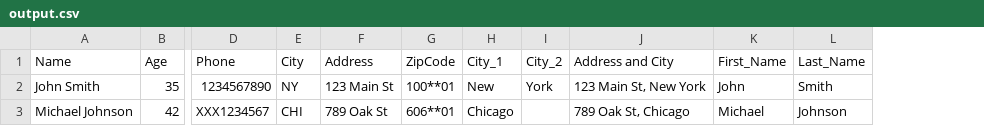
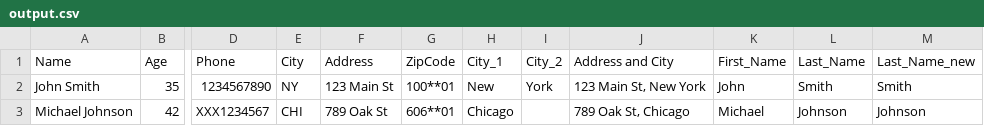
Before and after one commit to ongbt/ETL, a CSV file: output.csv, drawn as a sheet; only a part is shown, gaps mark what is left out; the diff names each change by its address in the sheet, - before the commit and + after, or states it on an @@ line.

Commit message:
Added copy_column_transform and sort

```diff
--- a/output.csv
+++ b/output.csv
+column M (Last_Name_new), rows 2-3: Smith | Johnson
```
Also changed, not shown: 2 other files.
